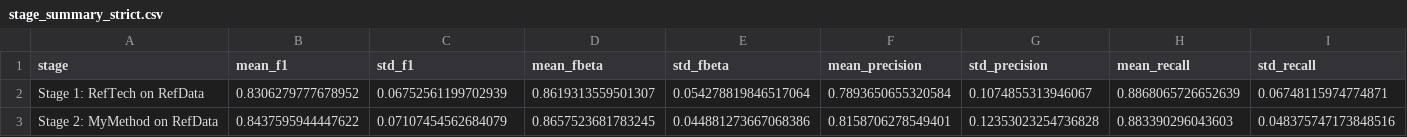
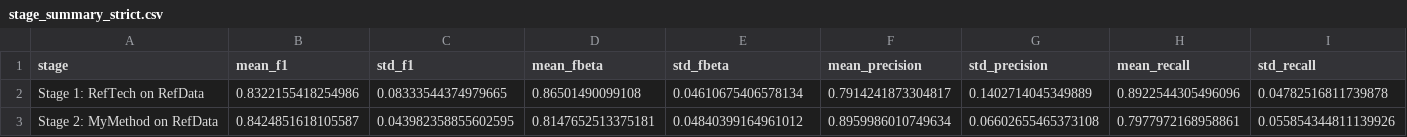
Before and after one commit to rizkyagungnurbaskoro/FYP-F1-PitStop-Optimization, a CSV file: results/summary_plots/stage_summary_strict.csv, drawn as a sheet; only a part is shown; the diff covers the shown part only; the diff names each change by its address in the sheet, - before the commit and + after, or states it on an @@ line.

```diff
--- a/results/summary_plots/stage_summary_strict.csv
+++ b/results/summary_plots/stage_summary_strict.csv
-B2 (mean_f1): 0.8306279777678952
+B2 (mean_f1): 0.8322155418254986
-C2 (std_f1): 0.06752561199702939
+C2 (std_f1): 0.08333544374979665
-D2 (mean_fbeta): 0.8619313559501307
+D2 (mean_fbeta): 0.86501490099108
-E2 (std_fbeta): 0.054278819846517064
+E2 (std_fbeta): 0.04610675406578134
-F2 (mean_precision): 0.7893650655320584
+F2 (mean_precision): 0.7914241873304817
-G2 (std_precision): 0.1074855313946067
+G2 (std_precision): 0.1402714045349889
-H2 (mean_recall): 0.8868065726652639
+H2 (mean_recall): 0.8922544305496096
-I2 (std_recall): 0.06748115974774871
+I2 (std_recall): 0.04782516811739878
-B3 (mean_f1): 0.8437595944447622
+B3 (mean_f1): 0.8424851618105587
-C3 (std_f1): 0.07107454562684079
+C3 (std_f1): 0.043982358855602595
-D3 (mean_fbeta): 0.8657523681783245
+D3 (mean_fbeta): 0.8147652513375181
-E3 (std_fbeta): 0.044881273667068386
+E3 (std_fbeta): 0.04840399164961012
-F3 (mean_precision): 0.8158706278549401
+F3 (mean_precision): 0.8959986010749634
-G3 (std_precision): 0.12353023254736828
+G3 (std_precision): 0.06602655465373108
-H3 (mean_recall): 0.883390296043603
+H3 (mean_recall): 0.7977972168958861
-I3 (std_recall): 0.048375747173848516
+I3 (std_recall): 0.055854344811139926
```
Also changed, not shown: 32 edited cells elsewhere in this file, results/summary_plots/stage_folds_strict.csv, results/summary_plots/stage_summary.csv, 47 other files.
